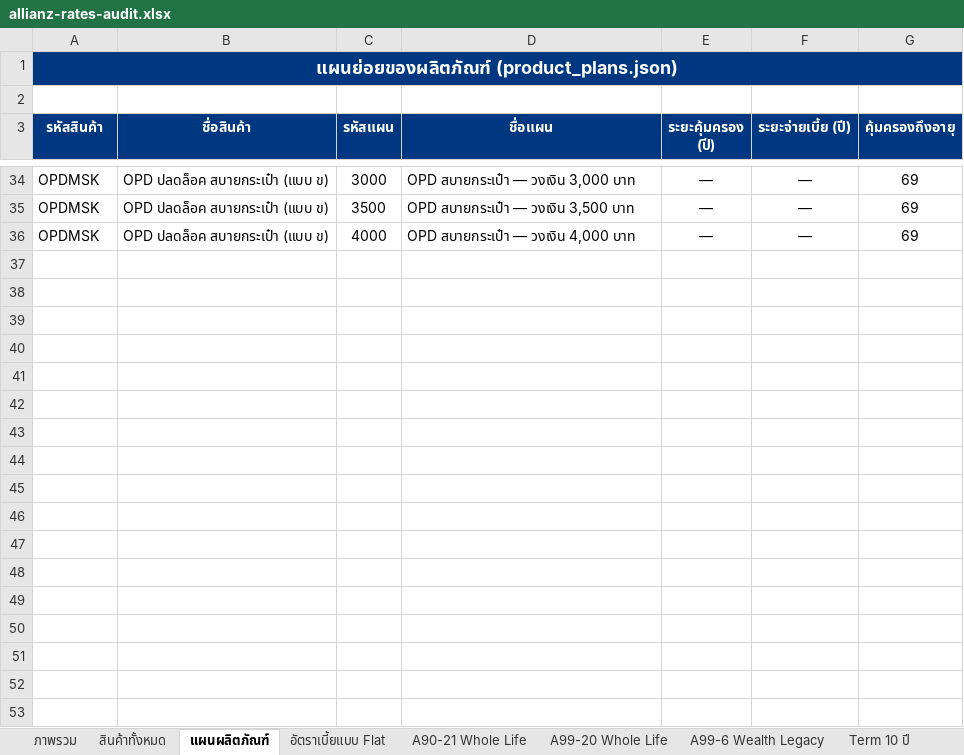
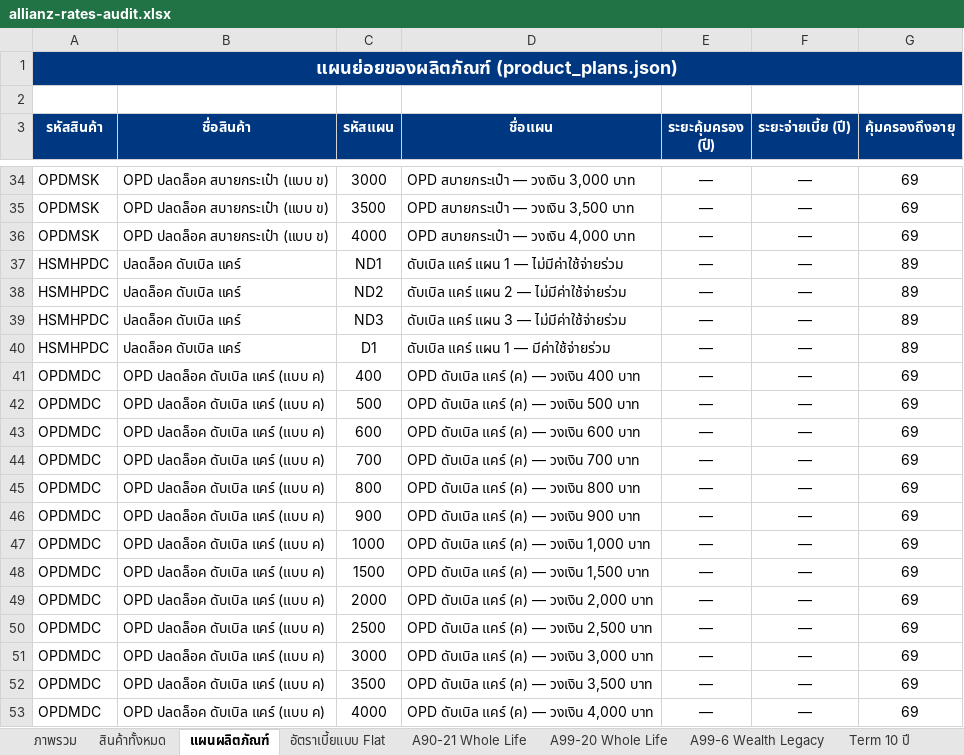
Before and after one commit to njiraaroon-max/financial-freedom-calc, an Excel workbook: allianz-rates-audit.xlsx, sheet แผนผลิตภัณฑ์, drawn as a sheet; only a part is shown, gaps mark what is left out; values as stored, in another font and other column widths than the file's, no borders; the diff names each change by its address in the sheet, - before the commit and + after, or states it on an @@ line.

```diff
--- a/allianz-rates-audit.xlsx (sheet แผนผลิตภัณฑ์)
+++ b/allianz-rates-audit.xlsx (sheet แผนผลิตภัณฑ์)
+row 37: HSMHPDC | ปลดล็อค ดับเบิล แคร์ | ND1 | ดับเบิล แคร์ แผน 1 — ไม่มีค่าใช้จ่ายร่วม | — | — | 89
+row 38: HSMHPDC | ปลดล็อค ดับเบิล แคร์ | ND2 | ดับเบิล แคร์ แผน 2 — ไม่มีค่าใช้จ่ายร่วม | — | — | 89
+row 39: HSMHPDC | ปลดล็อค ดับเบิล แคร์ | ND3 | ดับเบิล แคร์ แผน 3 — ไม่มีค่าใช้จ่ายร่วม | — | — | 89
+row 40: HSMHPDC | ปลดล็อค ดับเบิล แคร์ | D1 | ดับเบิล แคร์ แผน 1 — มีค่าใช้จ่ายร่วม | — | — | 89
+row 41: OPDMDC | OPD ปลดล็อค ดับเบิล แคร์ (แบบ ค) | 400 | OPD ดับเบิล แคร์ (ค) — วงเงิน 400 บาท | — | — | 69
+row 42: OPDMDC | OPD ปลดล็อค ดับเบิล แคร์ (แบบ ค) | 500 | OPD ดับเบิล แคร์ (ค) — วงเงิน 500 บาท | — | — | 69
+row 43: OPDMDC | OPD ปลดล็อค ดับเบิล แคร์ (แบบ ค) | 600 | OPD ดับเบิล แคร์ (ค) — วงเงิน 600 บาท | — | — | 69
+row 44: OPDMDC | OPD ปลดล็อค ดับเบิล แคร์ (แบบ ค) | 700 | OPD ดับเบิล แคร์ (ค) — วงเงิน 700 บาท | — | — | 69
+row 45: OPDMDC | OPD ปลดล็อค ดับเบิล แคร์ (แบบ ค) | 800 | OPD ดับเบิล แคร์ (ค) — วงเงิน 800 บาท | — | — | 69
+row 46: OPDMDC | OPD ปลดล็อค ดับเบิล แคร์ (แบบ ค) | 900 | OPD ดับเบิล แคร์ (ค) — วงเงิน 900 บาท | — | — | 69
+row 47: OPDMDC | OPD ปลดล็อค ดับเบิล แคร์ (แบบ ค) | 1000 | OPD ดับเบิล แคร์ (ค) — วงเงิน 1,000 บาท | — | — | 69
+row 48: OPDMDC | OPD ปลดล็อค ดับเบิล แคร์ (แบบ ค) | 1500 | OPD ดับเบิล แคร์ (ค) — วงเงิน 1,500 บาท | — | — | 69
+row 49: OPDMDC | OPD ปลดล็อค ดับเบิล แคร์ (แบบ ค) | 2000 | OPD ดับเบิล แคร์ (ค) — วงเงิน 2,000 บาท | — | — | 69
+row 50: OPDMDC | OPD ปลดล็อค ดับเบิล แคร์ (แบบ ค) | 2500 | OPD ดับเบิล แคร์ (ค) — วงเงิน 2,500 บาท | — | — | 69
+row 51: OPDMDC | OPD ปลดล็อค ดับเบิล แคร์ (แบบ ค) | 3000 | OPD ดับเบิล แคร์ (ค) — วงเงิน 3,000 บาท | — | — | 69
+row 52: OPDMDC | OPD ปลดล็อค ดับเบิล แคร์ (แบบ ค) | 3500 | OPD ดับเบิล แคร์ (ค) — วงเงิน 3,500 บาท | — | — | 69
+row 53: OPDMDC | OPD ปลดล็อค ดับเบิล แคร์ (แบบ ค) | 4000 | OPD ดับเบิล แคร์ (ค) — วงเงิน 4,000 บาท | — | — | 69
```
Also changed, not shown: sheet ค่าปรับอาชีพ, sheet ภาพรวม, sheet สินค้าทั้งหมด, other sheet tabs, 6 other files.
